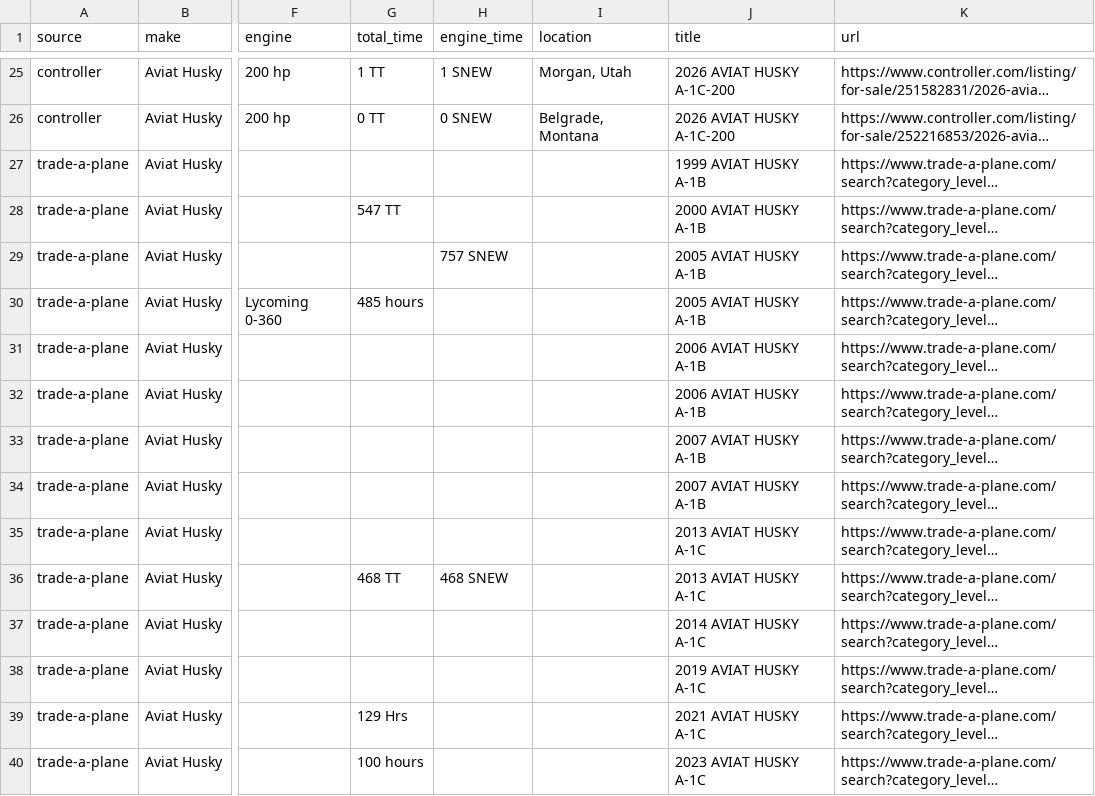
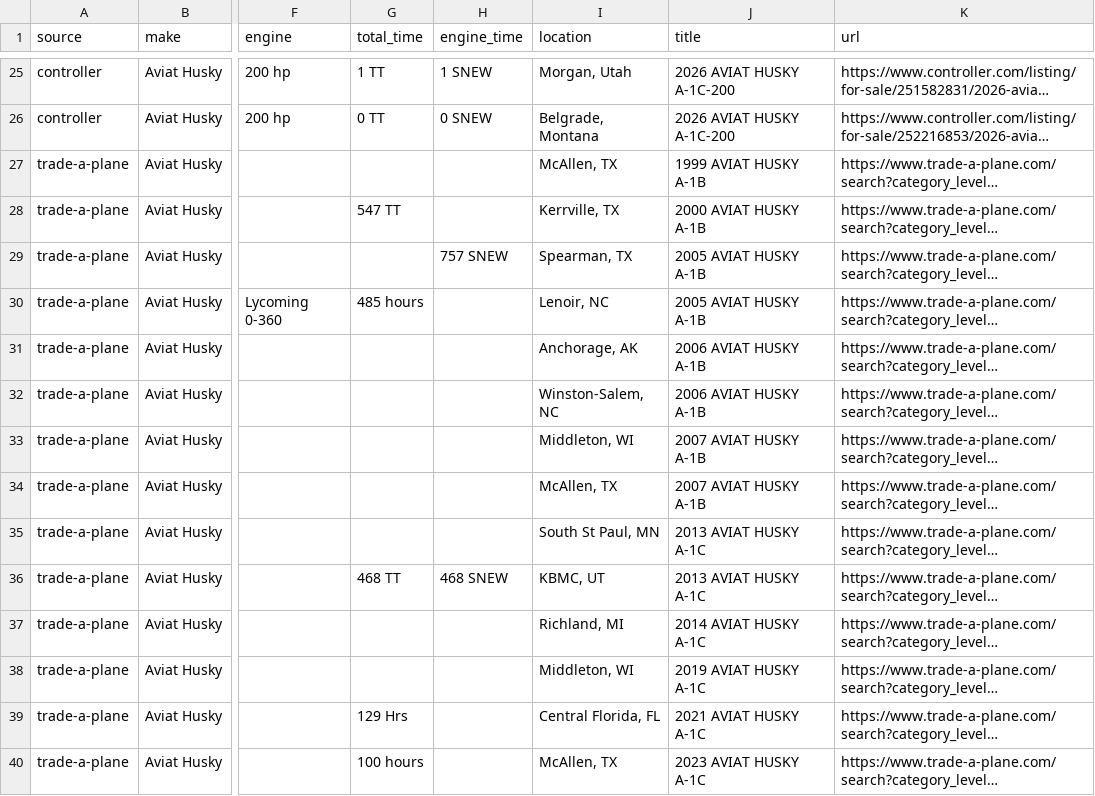
Before and after one commit to esamson6-claude/husky-finder, a CSV file: data/listings.csv, drawn as a sheet; only a part is shown, gaps mark what is left out; long unchanged cells end in …; the diff covers the shown part only; the diff names each change by its address in the sheet, - before the commit and + after, or states it on an @@ line.

Commit message:
Add detail-page enrichment for clean TAP locations (same as backcountry-aircraft)
Fetches each TAP listing's detail page, pulls clean "Location: City, ST"
field, caches per-URL. Also relaxes the card-level location regex to
accept optional whitespace before the comma.

Locations went from 2 to 27 of 42 TAP listings (64%). Map coverage
improves accordingly.

```diff
--- a/data/listings.csv
+++ b/data/listings.csv
-I27 (location): (empty)
+I27 (location): McAllen, TX
-I28 (location): (empty)
+I28 (location): Kerrville, TX
-I29 (location): (empty)
+I29 (location): Spearman, TX
-I30 (location): (empty)
+I30 (location): Lenoir, NC
-I31 (location): (empty)
+I31 (location): Anchorage, AK
-I32 (location): (empty)
+I32 (location): Winston-Salem, NC
-I33 (location): (empty)
+I33 (location): Middleton, WI
-I34 (location): (empty)
+I34 (location): McAllen, TX
-I35 (location): (empty)
+I35 (location): South St Paul, MN
-I36 (location): (empty)
+I36 (location): KBMC, UT
-I37 (location): (empty)
+I37 (location): Richland, MI
-I38 (location): (empty)
+I38 (location): Middleton, WI
-I39 (location): (empty)
+I39 (location): Central Florida, FL
-I40 (location): (empty)
+I40 (location): McAllen, TX
```
Also changed, not shown: 15 edited cells elsewhere in this file, 7 other files.
